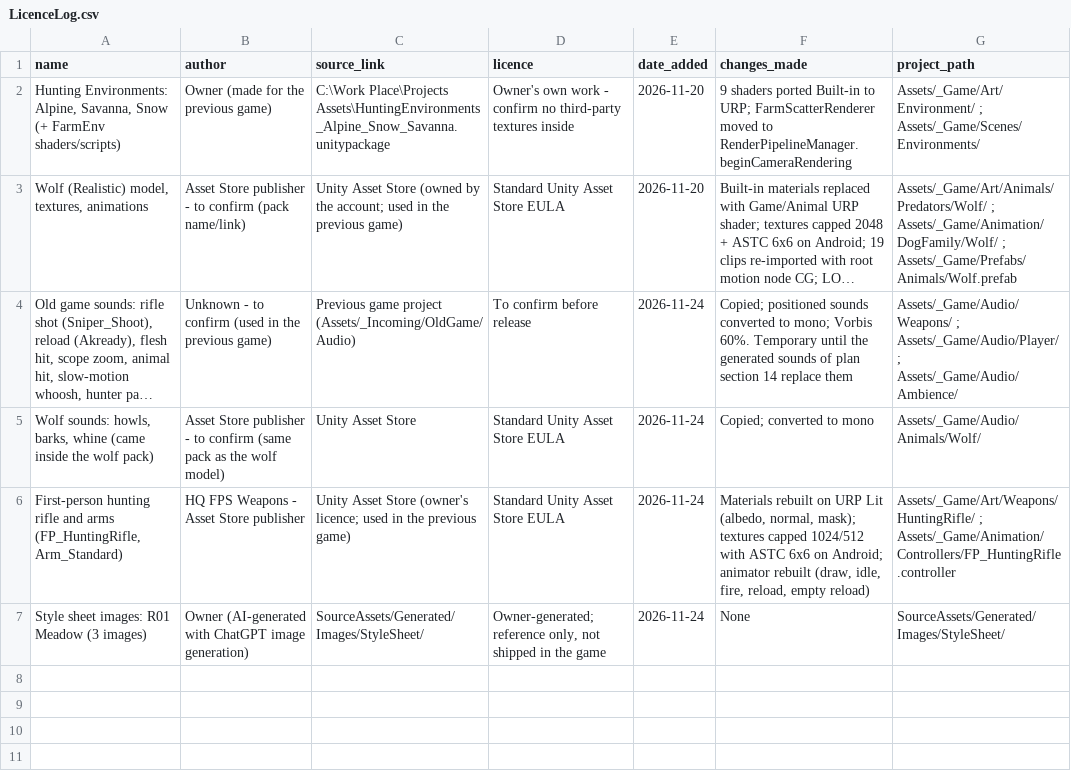
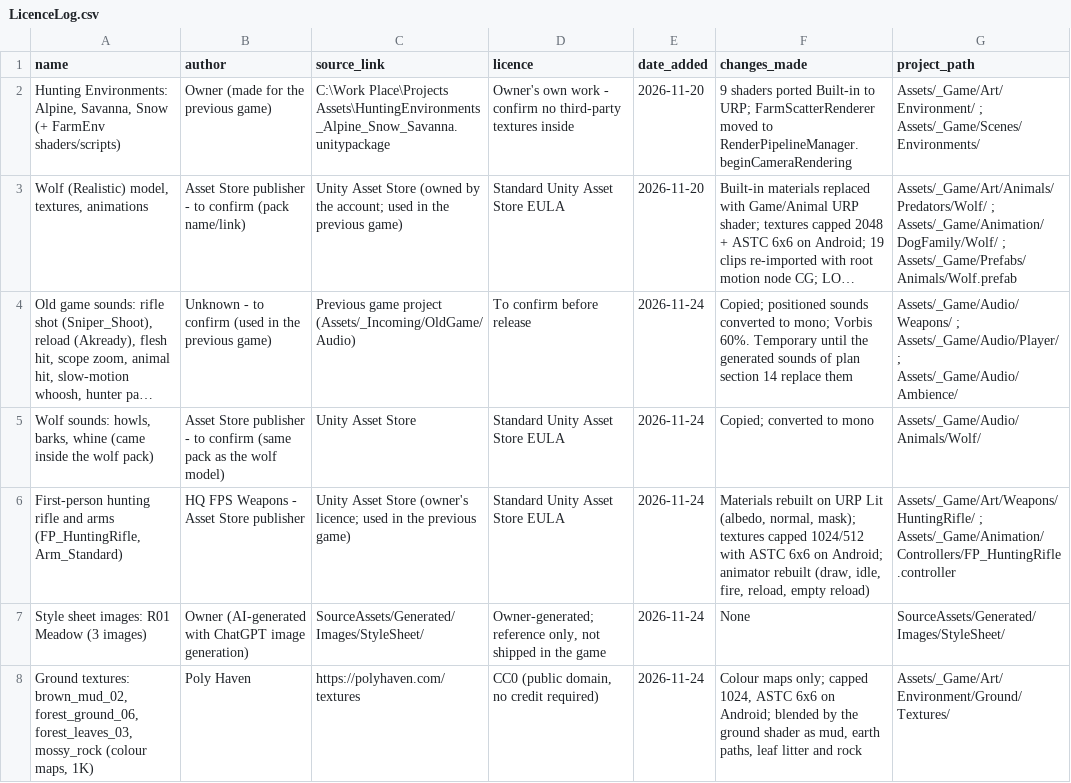
Before and after one commit to yahyaidrees/hunting-game-landscape, a CSV file: Assets/_Game/Data/Credits/LicenceLog.csv, drawn as a sheet; long unchanged cells end in ….

```diff
--- a/Assets/_Game/Data/Credits/LicenceLog.csv
+++ b/Assets/_Game/Data/Credits/LicenceLog.csv
@@ -7 +7,2 @@ name,author,source_link,licence,date_added,changes_made,project_path
 "Style sheet images: R01 Meadow (3 images)","Owner (AI-generated with ChatGPT image generation)","SourceAssets/Generated/Images/StyleSheet/","Owner-generated; reference only, not shipped in the game","2026-11-24","None","SourceAssets/Generated/Images/StyleSheet/"
+"Ground textures: brown_mud_02, forest_ground_06, forest_leaves_03, mossy_rock (colour maps, 1K)","Poly Haven","https://polyhaven.com/textures","CC0 (public domain, no credit required)","2026-11-24","Colour maps only; capped 1024, ASTC 6x6 on Android; blended by the ground shader as mud, earth paths, leaf litter and rock","Assets/_Game/Art/Environment/Ground/Textures/"
```
Also changed, not shown: 29 other files.
